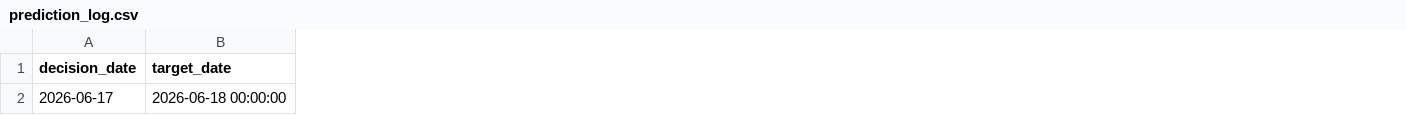
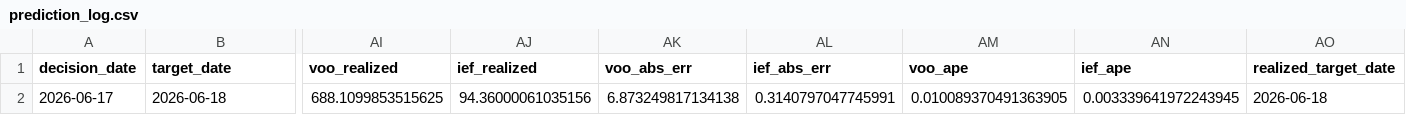
Before and after one commit to salemmorelli1/Price-Call, a CSV file: artifacts_part3/prediction_log.csv, drawn as a sheet; only a part is shown, gaps mark what is left out; the diff covers the shown part only; the diff names each change by its address in the sheet, - before the commit and + after, or states it on an @@ line.

```diff
--- a/artifacts_part3/prediction_log.csv
+++ b/artifacts_part3/prediction_log.csv
+column AI (voo_realized), row 2: 688.1099853515625
+column AJ (ief_realized), row 2: 94.36000061035156
+column AK (voo_abs_err), row 2: 6.873249817134138
+column AL (ief_abs_err), row 2: 0.3140797047745991
+column AM (voo_ape), row 2: 0.010089370491363905
+column AN (ief_ape), row 2: 0.003339641972243945
+column AO (realized_target_date), row 2: 2026-06-18
-B2 (target_date): 2026-06-18 00:00:00
+B2 (target_date): 2026-06-18
```
Also changed, not shown: 6 edited cells elsewhere in this file.
